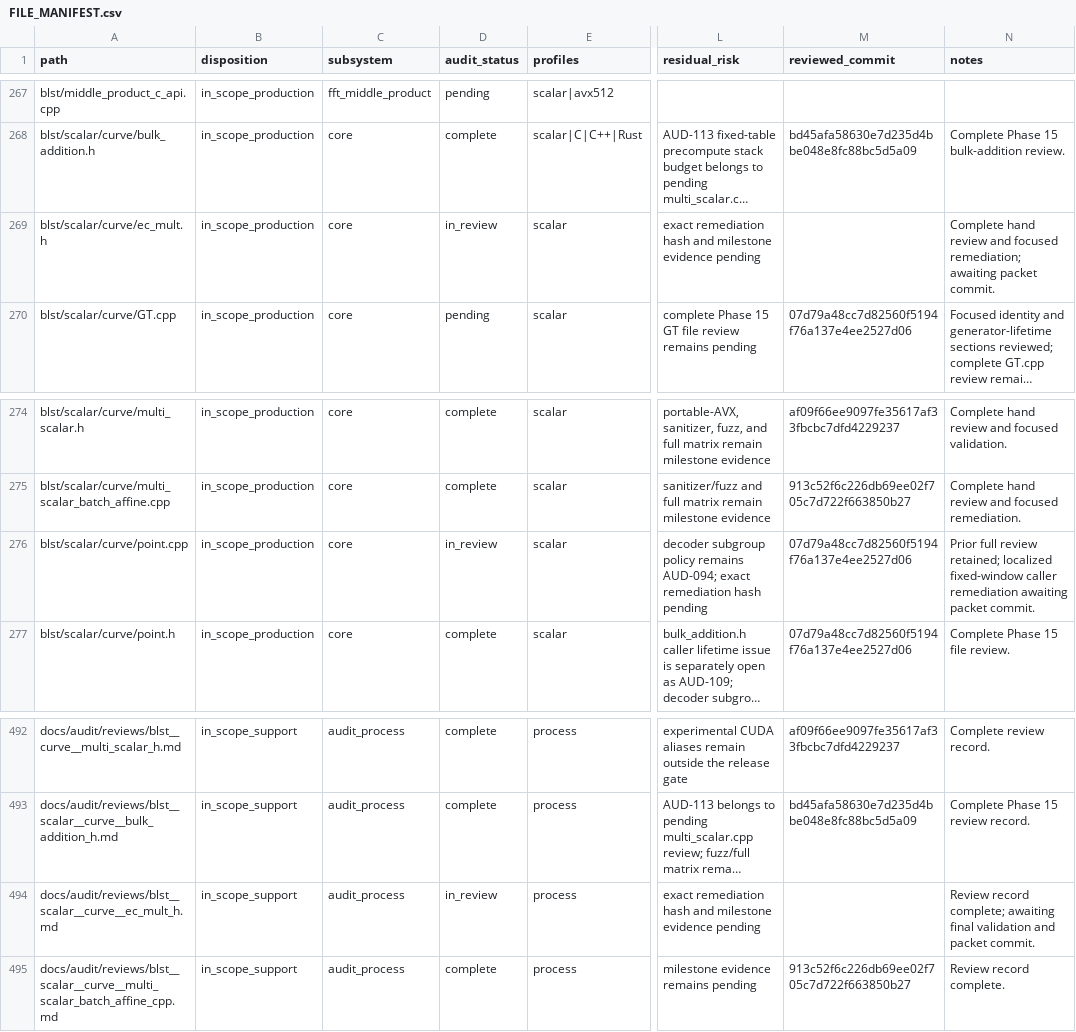
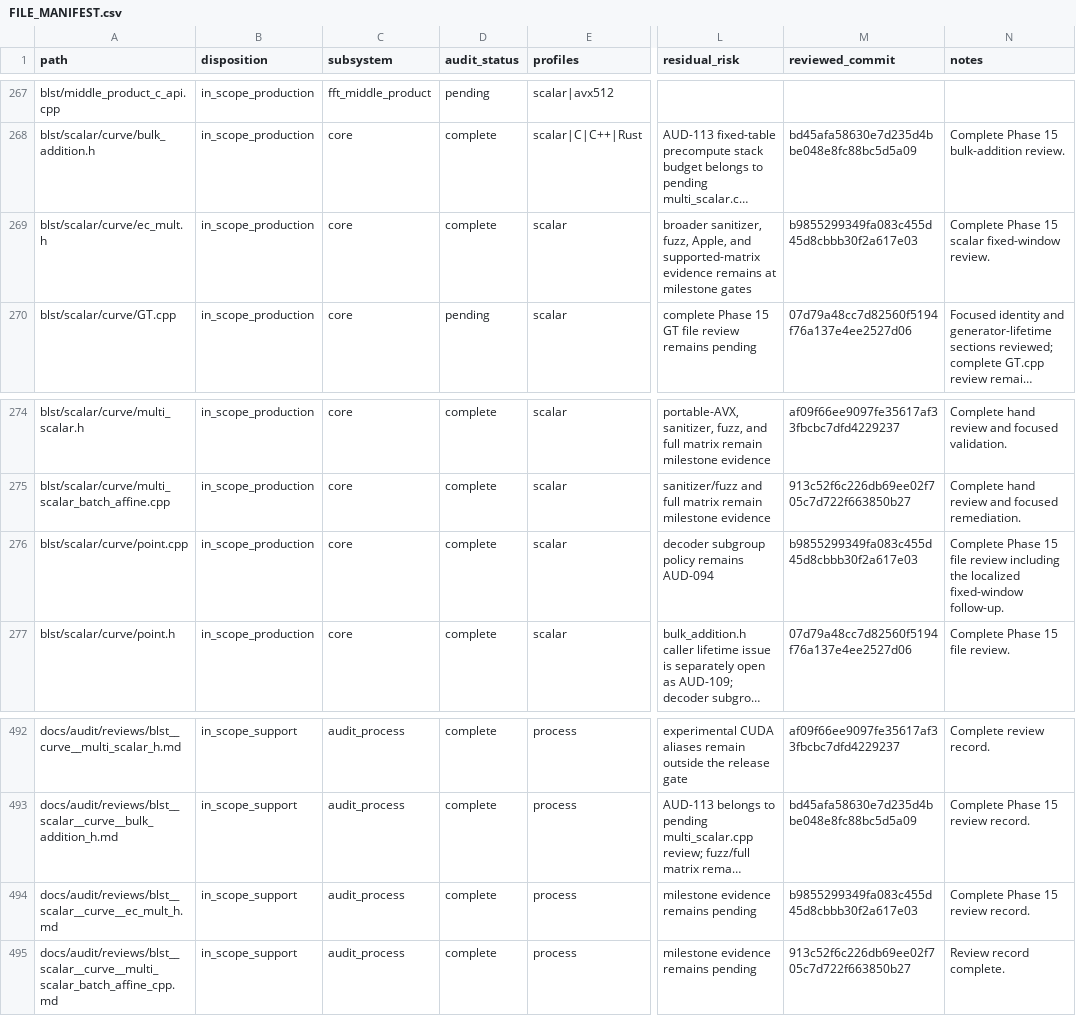
Before and after one commit to ladnir/temp-cat-blst, a CSV file: docs/audit/FILE_MANIFEST.csv, drawn as a sheet; only a part is shown, gaps mark what is left out; long unchanged cells end in …; the diff names each change by its address in the sheet, - before the commit and + after, or states it on an @@ line.

Commit message:
close scalar fixed window audit

```diff
--- a/docs/audit/FILE_MANIFEST.csv
+++ b/docs/audit/FILE_MANIFEST.csv
-D269 (audit_status): in_review
+D269 (audit_status): complete
-L269 (residual_risk): exact remediation hash and milestone evidence pending
+L269 (residual_risk): broader sanitizer, fuzz, Apple, and supported-matrix evidence remains at milestone gates
-M269 (reviewed_commit): (empty)
+M269 (reviewed_commit): b9855299349fa083c455d45d8cbbb30f2a617e03
-N269 (notes): Complete hand review and focused remediation; awaiting packet commit.
+N269 (notes): Complete Phase 15 scalar fixed-window review.
-D276 (audit_status): in_review
+D276 (audit_status): complete
-L276 (residual_risk): …policy remains AUD-094; exact remediation hash pending
+L276 (residual_risk): …policy remains AUD-094
-M276 (reviewed_commit): 07d79a48cc7d82560f5194f76a137e4ee2527d06
+M276 (reviewed_commit): b9855299349fa083c455d45d8cbbb30f2a617e03
-N276 (notes): Prior full review retained; localized fixed-window caller remediation awaiting packet commit.
+N276 (notes): Complete Phase 15 file review including the localized fixed-window follow-up.
-D494 (audit_status): in_review
+D494 (audit_status): complete
-L494 (residual_risk): exact remediation hash and milestone evidence pending
+L494 (residual_risk): milestone evidence remains pending
-M494 (reviewed_commit): (empty)
+M494 (reviewed_commit): b9855299349fa083c455d45d8cbbb30f2a617e03
-N494 (notes): Review record complete; awaiting final validation and packet commit.
+N494 (notes): Complete Phase 15 review record.
```
Also changed, not shown: 3 other files.
